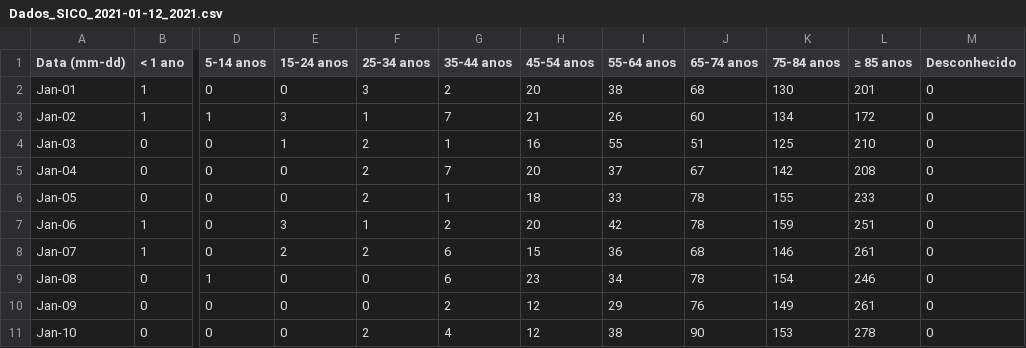
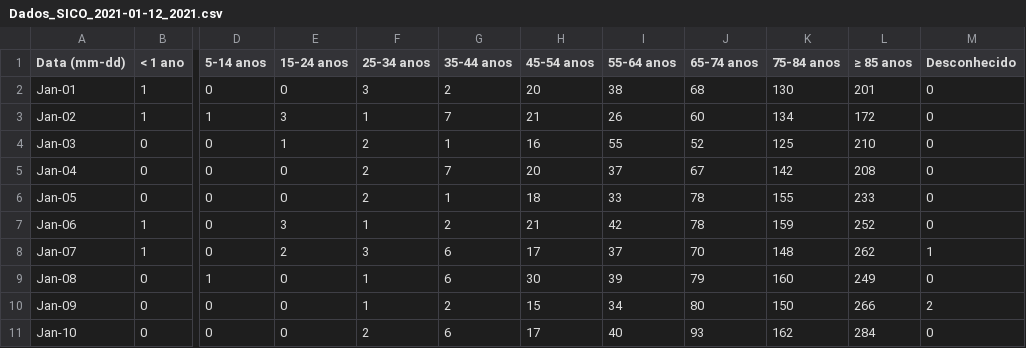
Before and after one commit to joao-dias-25/carta13, a CSV file: data/Portugal/Dados_SICO_2021-01-12_2021.csv, drawn as a sheet; only a part is shown, gaps mark what is left out; the diff covers the shown part only; the diff names each change by its address in the sheet, - before the commit and + after, or states it on an @@ line.

```diff
--- a/data/Portugal/Dados_SICO_2021-01-12_2021.csv
+++ b/data/Portugal/Dados_SICO_2021-01-12_2021.csv
-J4 (65-74 anos): 51
+J4 (65-74 anos): 52
-H7 (45-54 anos): 20
+H7 (45-54 anos): 21
-L7 (≥ 85 anos): 251
+L7 (≥ 85 anos): 252
-F8 (25-34 anos): 2
+F8 (25-34 anos): 3
-H8 (45-54 anos): 15
+H8 (45-54 anos): 17
-I8 (55-64 anos): 36
+I8 (55-64 anos): 37
-J8 (65-74 anos): 68
+J8 (65-74 anos): 70
-K8 (75-84 anos): 146
+K8 (75-84 anos): 148
-L8 (≥ 85 anos): 261
+L8 (≥ 85 anos): 262
-M8 (Desconhecido): 0
+M8 (Desconhecido): 1
-F9:F10 (25-34 anos): 0
+F9:F10 (25-34 anos): 1
-H9 (45-54 anos): 23
+H9 (45-54 anos): 30
-I9 (55-64 anos): 34
+I9 (55-64 anos): 39
-J9 (65-74 anos): 78
+J9 (65-74 anos): 79
-K9 (75-84 anos): 154
+K9 (75-84 anos): 160
-L9 (≥ 85 anos): 246
+L9 (≥ 85 anos): 249
-H10 (45-54 anos): 12
+H10 (45-54 anos): 15
-I10 (55-64 anos): 29
+I10 (55-64 anos): 34
-J10 (65-74 anos): 76
+J10 (65-74 anos): 80
-K10 (75-84 anos): 149
+K10 (75-84 anos): 150
-L10 (≥ 85 anos): 261
+L10 (≥ 85 anos): 266
-M10 (Desconhecido): 0
+M10 (Desconhecido): 2
-G11 (35-44 anos): 4
+G11 (35-44 anos): 6
-H11 (45-54 anos): 12
+H11 (45-54 anos): 17
-I11 (55-64 anos): 38
+I11 (55-64 anos): 40
-J11 (65-74 anos): 90
+J11 (65-74 anos): 93
-K11 (75-84 anos): 153
+K11 (75-84 anos): 162
-L11 (≥ 85 anos): 278
+L11 (≥ 85 anos): 284
```
Also changed, not shown: 7 added rows and 15 edited cells elsewhere in this file, 4 other files.
